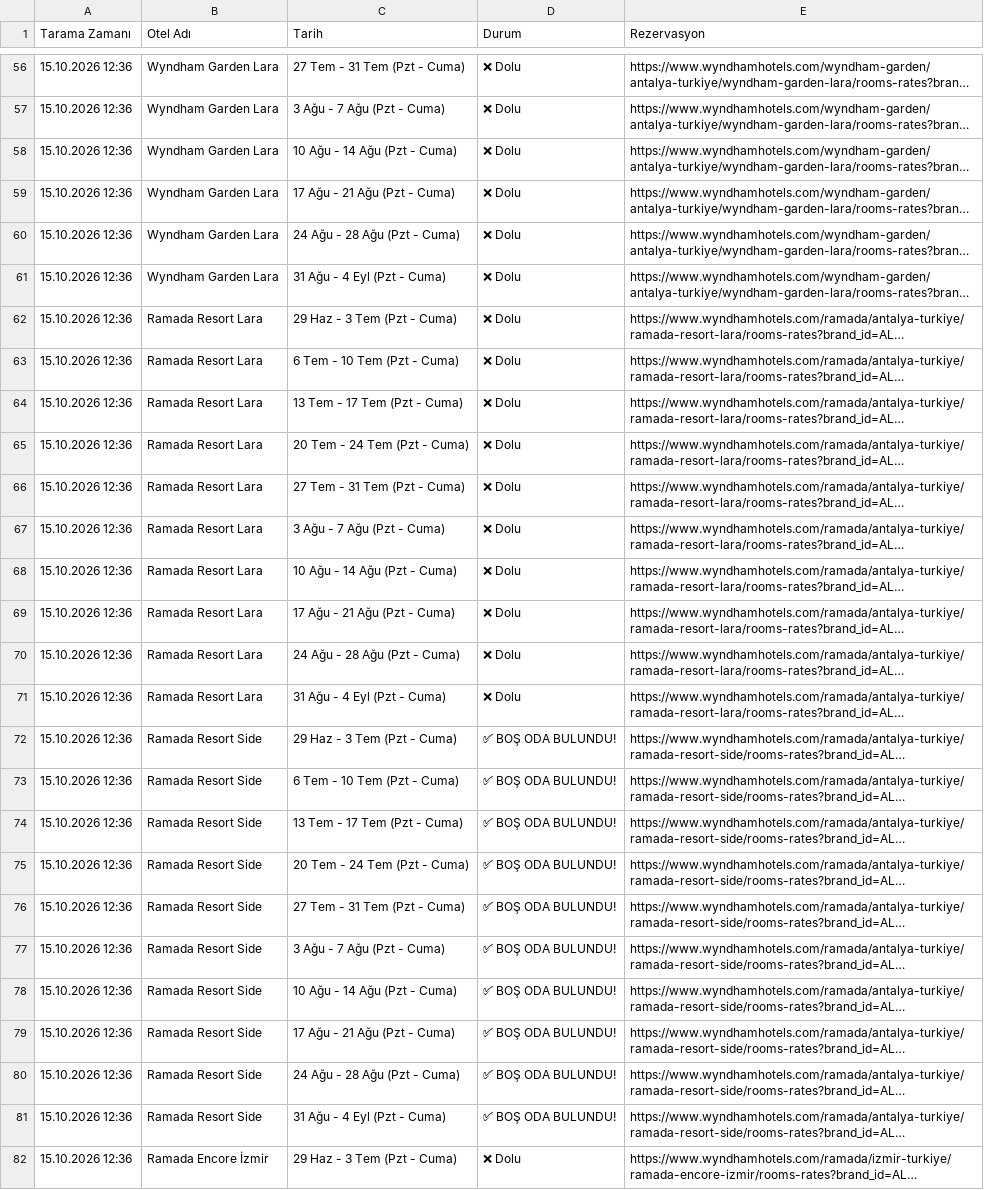
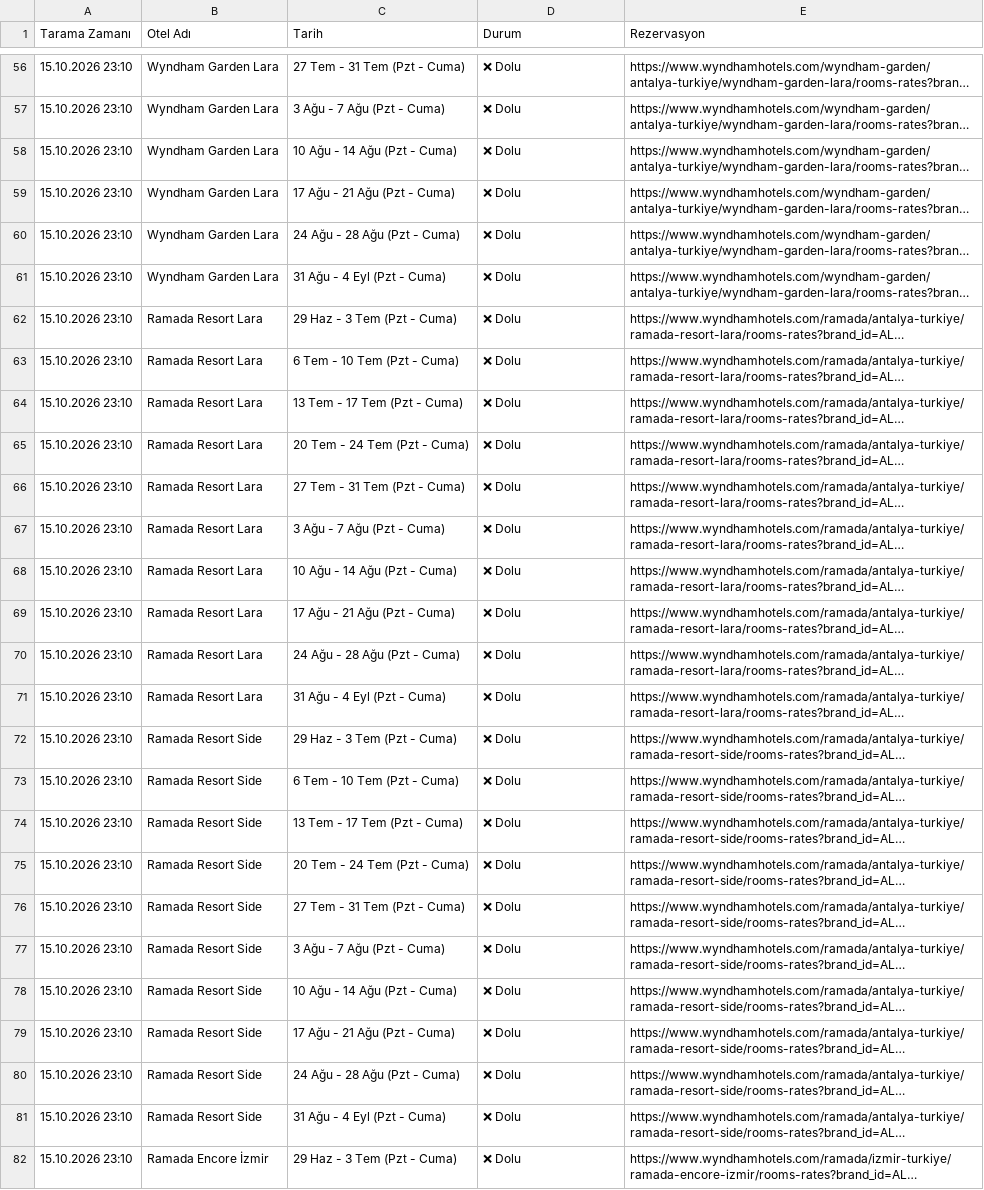
Before and after one commit to keremcelik089-alt/wyndham_bot_v4, a CSV file: son_durum.csv, drawn as a sheet; only a part is shown, gaps mark what is left out; long unchanged cells end in …; the diff covers the shown part only; the diff names each change by its address in the sheet, - before the commit and + after, or states it on an @@ line.

Commit message:
Otomatik Tarama Verileri Güncellendi

```diff
--- a/son_durum.csv
+++ b/son_durum.csv
-A56:A82 (Tarama Zamanı): 15.10.2026 12:36
+A56:A82 (Tarama Zamanı): 15.10.2026 23:10
-D72:D81 (Durum): ✅ BOŞ ODA BULUNDU!
+D72:D81 (Durum): ❌ Dolu
```
Also changed, not shown: 63 edited cells elsewhere in this file, bulunan_odalar_gecmisi.csv.
